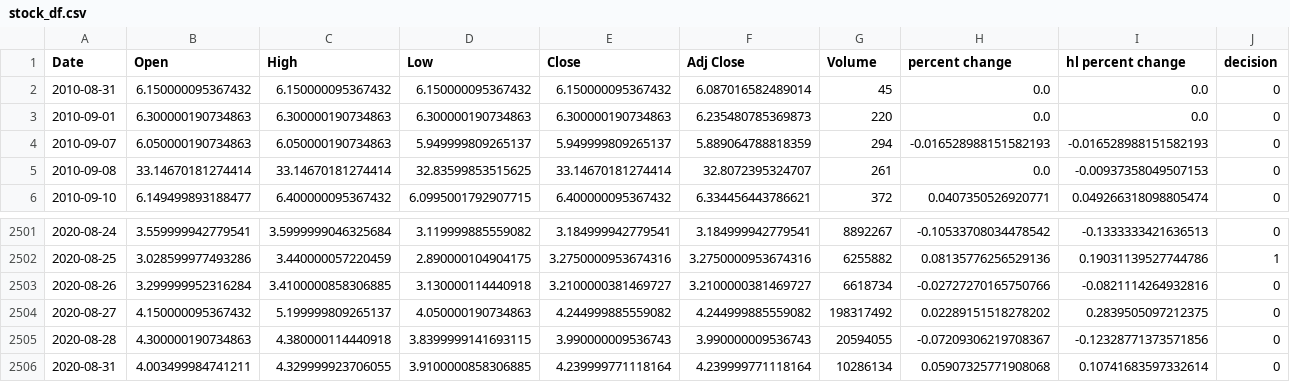
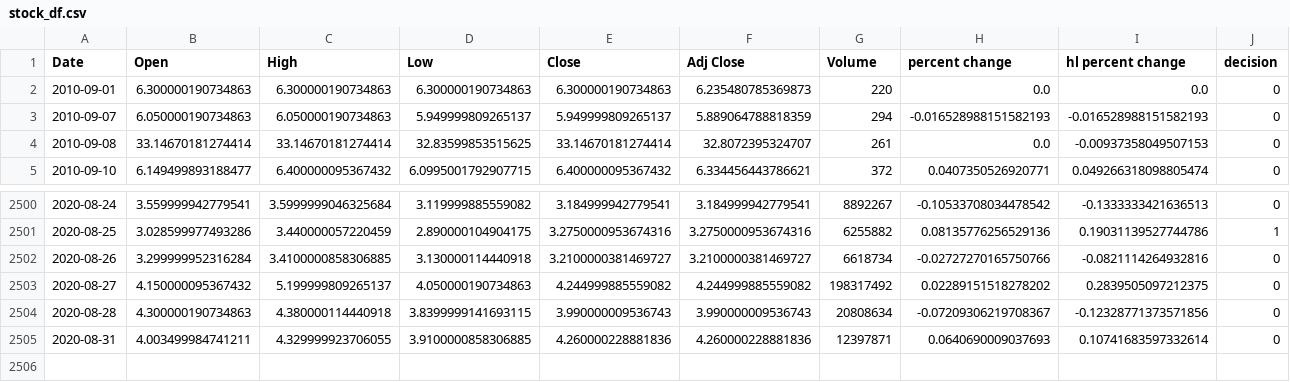
Before and after one commit to yuchild/yfinance_demo, a CSV file: stock_df.csv, drawn as a sheet; only a part is shown, gaps mark what is left out.

```diff
--- a/stock_df.csv
+++ b/stock_df.csv
@@ -1,3 +1,2 @@
 Date,Open,High,Low,Close,Adj Close,Volume,percent change,hl percent change,decision
-2010-08-31,6.150000095367432,6.150000095367432,6.150000095367432,6.150000095367432,6.087016582489014,45,0.0,0.0,0
 2010-09-01,6.300000190734863,6.300000190734863,6.300000190734863,6.300000190734863,6.235480785369873,220,0.0,0.0,0
@@ -2504,3 +2503,3 @@ Date,Open,High,Low,Close,Adj Close,Volume,percent change,hl percent change,decis
 2020-08-27,4.150000095367432,5.199999809265137,4.050000190734863,4.244999885559082,4.244999885559082,198317492,0.02289151518278202,0.2839505097212375,0
-2020-08-28,4.300000190734863,4.380000114440918,3.8399999141693115,3.990000009536743,3.990000009536743,20594055,-0.07209306219708367,-0.12328771373571856,0
-2020-08-31,4.003499984741211,4.329999923706055,3.9100000858306885,4.239999771118164,4.239999771118164,10286134,0.05907325771908068,0.10741683597332614,0
+2020-08-28,4.300000190734863,4.380000114440918,3.8399999141693115,3.990000009536743,3.990000009536743,20808634,-0.07209306219708367,-0.12328771373571856,0
+2020-08-31,4.003499984741211,4.329999923706055,3.9100000858306885,4.260000228881836,4.260000228881836,12397871,0.0640690009037693,0.10741683597332614,0
```
Also changed, not shown: 1 other file.
